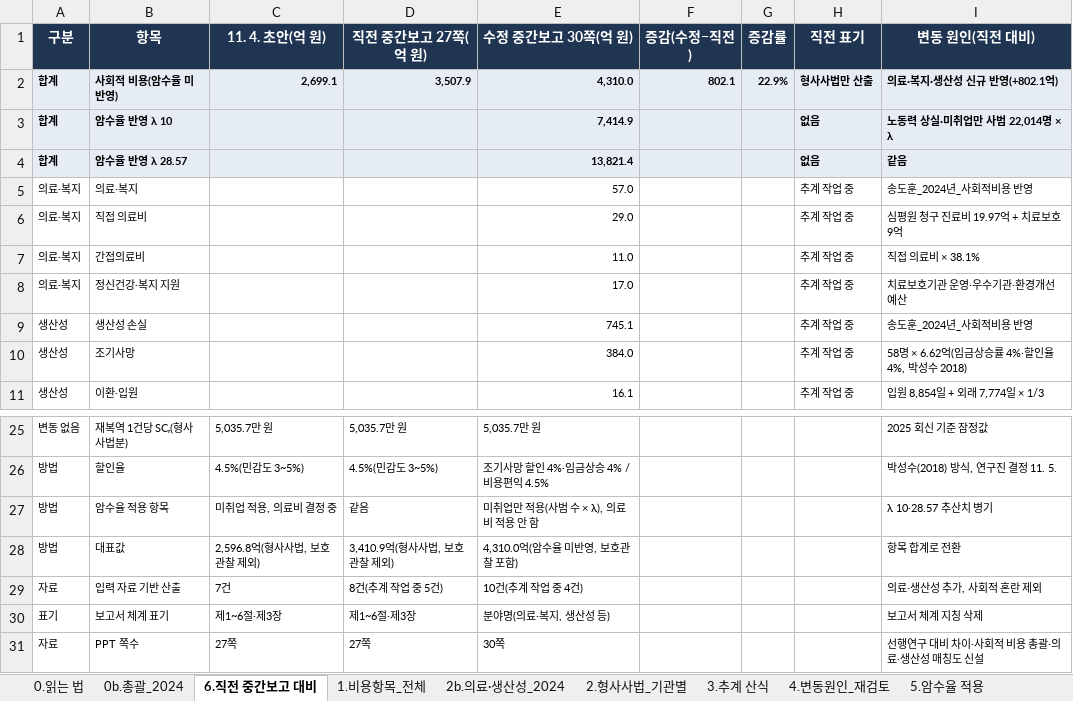
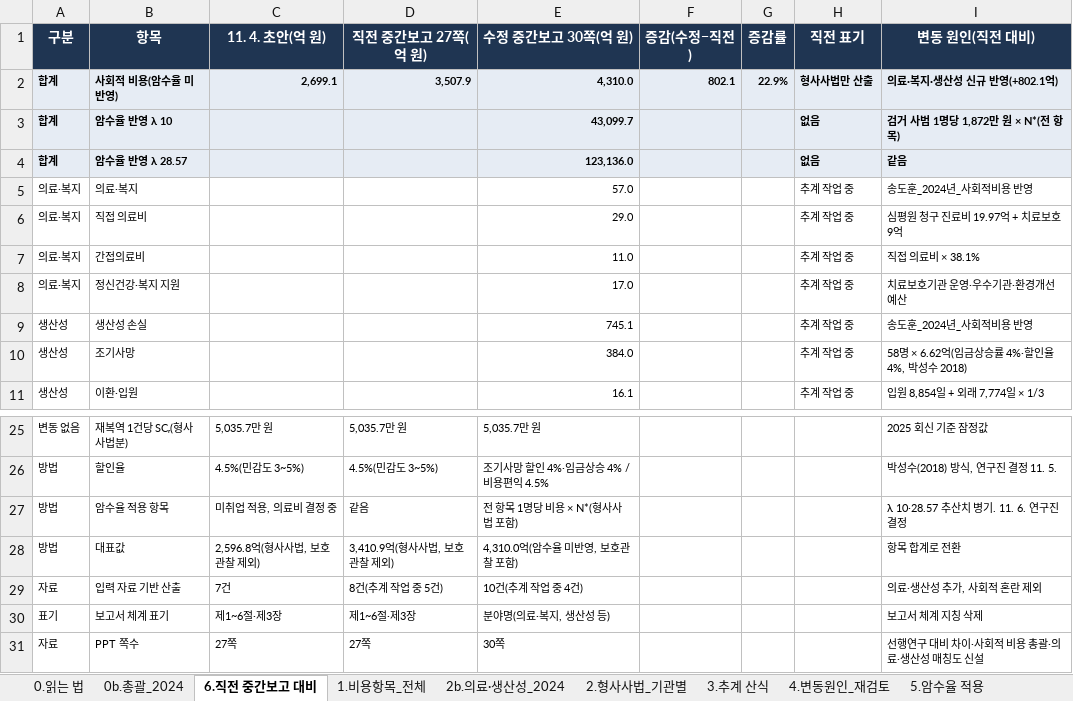
Before and after one commit to adminmrobo/drug-crime-social-cost, an Excel workbook: docs/비용항목_전체목록_최종기준2024_2026-11-05.xlsx, sheet 6.직전 중간보고 대비, drawn as a sheet; only a part is shown, gaps mark what is left out; values as stored, in another font and other column widths than the file's, no borders; the diff names each change by its address in the sheet, - before the commit and + after, or states it on an @@ line.

```diff
--- a/docs/비용항목_전체목록_최종기준2024_2026-11-05.xlsx (sheet 6.직전 중간보고 대비)
+++ b/docs/비용항목_전체목록_최종기준2024_2026-11-05.xlsx (sheet 6.직전 중간보고 대비)
-E3 (수정 중간보고 30쪽(억 원)): 7,414.9
+E3 (수정 중간보고 30쪽(억 원)): 43,099.7
-I3 (변동 원인(직전 대비)): 노동력 상실·미취업만 사범 22,014명 × λ
+I3 (변동 원인(직전 대비)): 검거 사범 1명당 1,872만 원 × N*(전 항목)
-E4 (수정 중간보고 30쪽(억 원)): 13,821.4
+E4 (수정 중간보고 30쪽(억 원)): 123,136.0
-E27 (수정 중간보고 30쪽(억 원)): 미취업만 적용(사범 수 × λ), 의료비 적용 안 함
+E27 (수정 중간보고 30쪽(억 원)): 전 항목 1명당 비용 × N*(형사사법 포함)
-I27 (변동 원인(직전 대비)): λ 10·28.57 추산치 병기
+I27 (변동 원인(직전 대비)): λ 10·28.57 추산치 병기. 11. 6. 연구진 결정
```
Also changed, not shown: sheet 5.암수율 적용, sheet 0.읽는 법, 2 other files.
